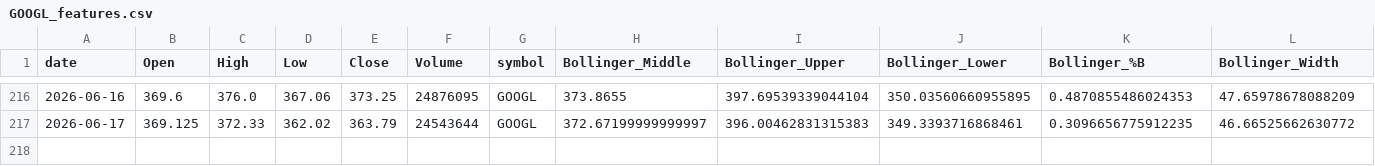
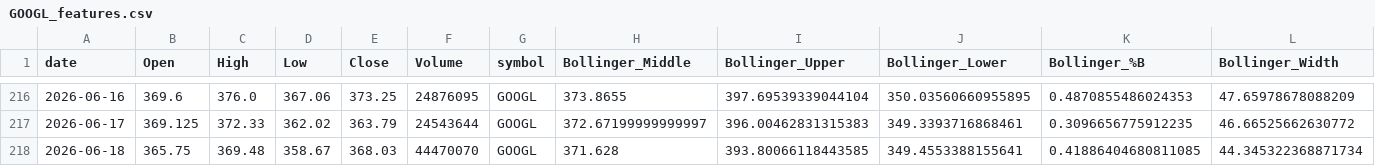
Before and after one commit to Warren27026/pipeline_collecte_donnees, a CSV file: data/tiingo/GOOGL_features.csv, drawn as a sheet; only a part is shown, gaps mark what is left out; rows hold the shown columns only; the diff names each change by its address in the sheet, - before the commit and + after, or states it on an @@ line.

```diff
--- a/data/tiingo/GOOGL_features.csv
+++ b/data/tiingo/GOOGL_features.csv
+row 218: 2026-06-18 | 365.75 | 369.48 | 358.67 | 368.03 | 44470070 | GOOGL | 371.628 | 393.80066118443585 | 349.4553388155641 | 0.41886404680811085 | 44.345322368871734
```
Also changed, not shown: data/signals_history.csv, data/tiingo/AAPL_features.csv, 53 other files.
